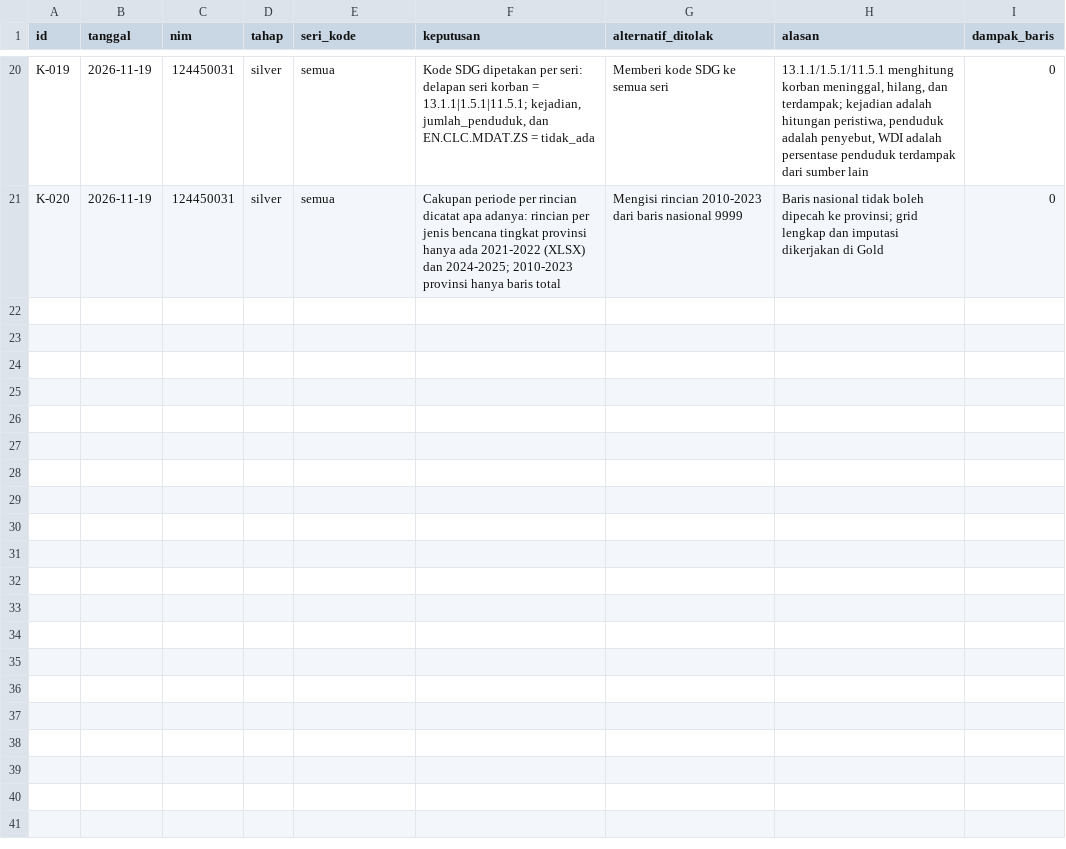
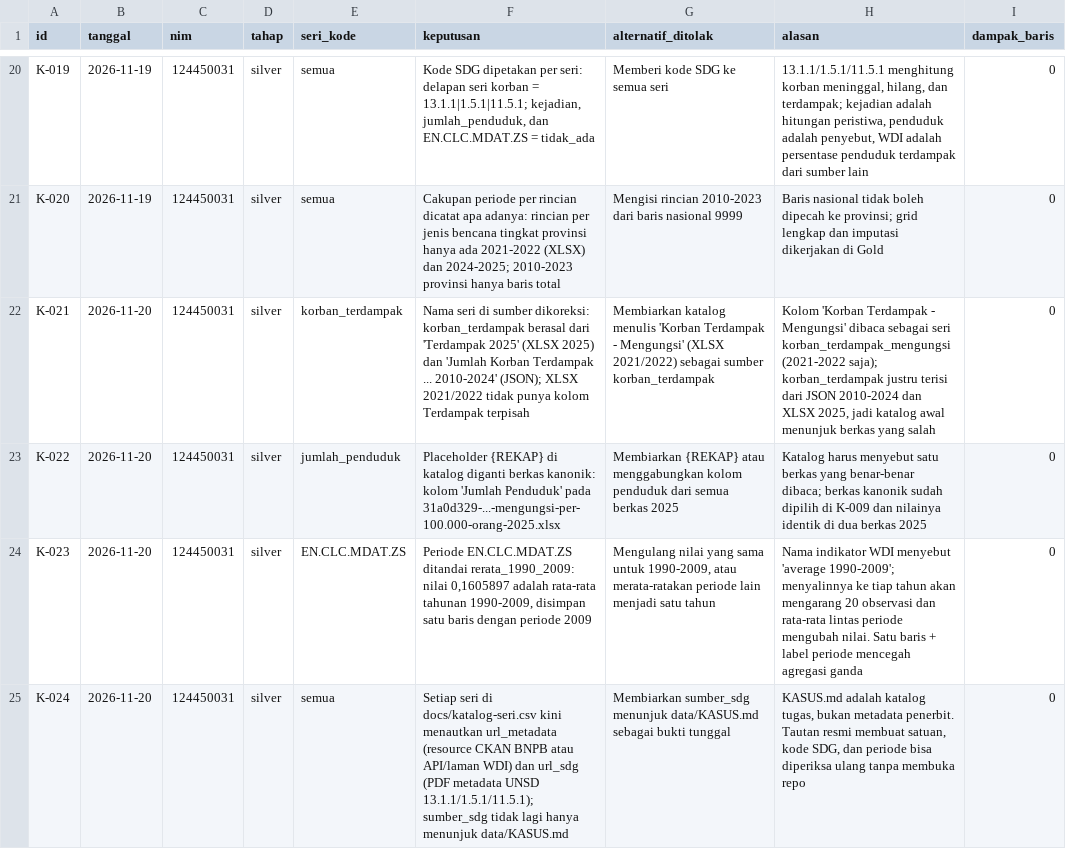
Before and after one commit to MuhRazan/capstone-dw-kelompok-22, a CSV file: log-keputusan.csv, drawn as a sheet; only a part is shown, gaps mark what is left out.

```diff
--- a/log-keputusan.csv
+++ b/log-keputusan.csv
@@ -21 +21,5 @@ K-019,2026-11-19,124450031,silver,semua,"Kode SDG dipetakan per seri: delapan se
 K-020,2026-11-19,124450031,silver,semua,Cakupan periode per rincian dicatat apa adanya: rincian per jenis bencana tingkat provinsi hanya ada 2021-2022 (XLSX) dan 2024-2025; 2010-2023 provinsi hanya baris total,Mengisi rincian 2010-2023 dari baris nasional 9999,Baris nasional tidak boleh dipecah ke provinsi; grid lengkap dan imputasi dikerjakan di Gold,0
+K-021,2026-11-20,124450031,silver,korban_terdampak,"Nama seri di sumber dikoreksi: korban_terdampak berasal dari 'Terdampak 2025' (XLSX 2025) dan 'Jumlah Korban Terdampak ... 2010-2024' (JSON); XLSX 2021/2022 tidak punya kolom Terdampak terpisah","Membiarkan katalog menulis 'Korban Terdampak - Mengungsi' (XLSX 2021/2022) sebagai sumber korban_terdampak","Kolom 'Korban Terdampak - Mengungsi' dibaca sebagai seri korban_terdampak_mengungsi (2021-2022 saja); korban_terdampak justru terisi dari JSON 2010-2024 dan XLSX 2025, jadi katalog awal menunjuk berkas yang salah",0
+K-022,2026-11-20,124450031,silver,jumlah_penduduk,"Placeholder {REKAP} di katalog diganti berkas kanonik: kolom 'Jumlah Penduduk' pada 31a0d329-...-mengungsi-per-100.000-orang-2025.xlsx","Membiarkan {REKAP} atau menggabungkan kolom penduduk dari semua berkas 2025","Katalog harus menyebut satu berkas yang benar-benar dibaca; berkas kanonik sudah dipilih di K-009 dan nilainya identik di dua berkas 2025",0
+K-023,2026-11-20,124450031,silver,EN.CLC.MDAT.ZS,"Periode EN.CLC.MDAT.ZS ditandai rerata_1990_2009: nilai 0,1605897 adalah rata-rata tahunan 1990-2009, disimpan satu baris dengan periode 2009","Mengulang nilai yang sama untuk 1990-2009, atau merata-ratakan periode lain menjadi satu tahun","Nama indikator WDI menyebut 'average 1990-2009'; menyalinnya ke tiap tahun akan mengarang 20 observasi dan rata-rata lintas periode mengubah nilai. Satu baris + label periode mencegah agregasi ganda",0
+K-024,2026-11-20,124450031,silver,semua,"Setiap seri di docs/katalog-seri.csv kini menautkan url_metadata (resource CKAN BNPB atau API/laman WDI) dan url_sdg (PDF metadata UNSD 13.1.1/1.5.1/11.5.1); sumber_sdg tidak lagi hanya menunjuk data/KASUS.md","Membiarkan sumber_sdg menunjuk data/KASUS.md sebagai bukti tunggal","KASUS.md adalah katalog tugas, bukan metadata penerbit. Tautan resmi membuat satuan, kode SDG, dan periode bisa diperiksa ulang tanpa membuka repo",0
```
Also changed, not shown: docs/katalog-seri.csv, 2 other files.
